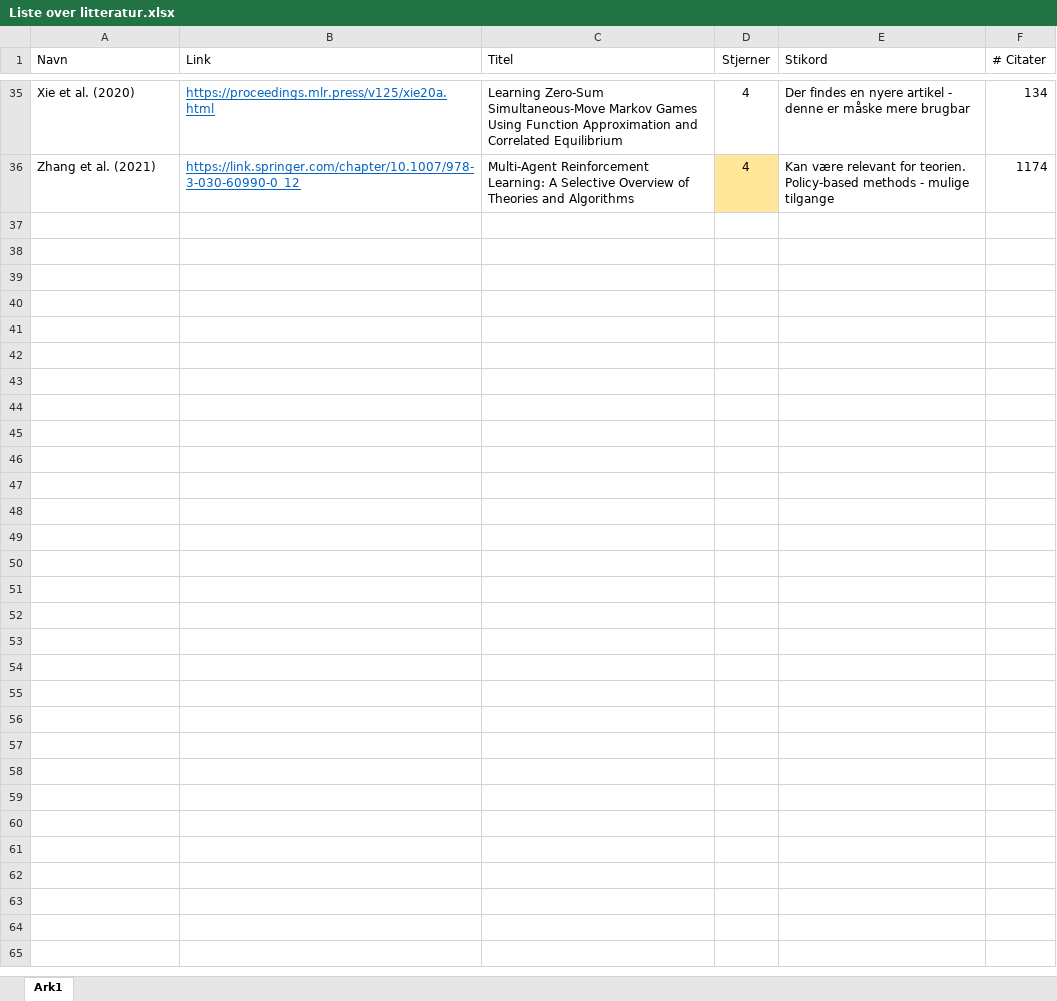
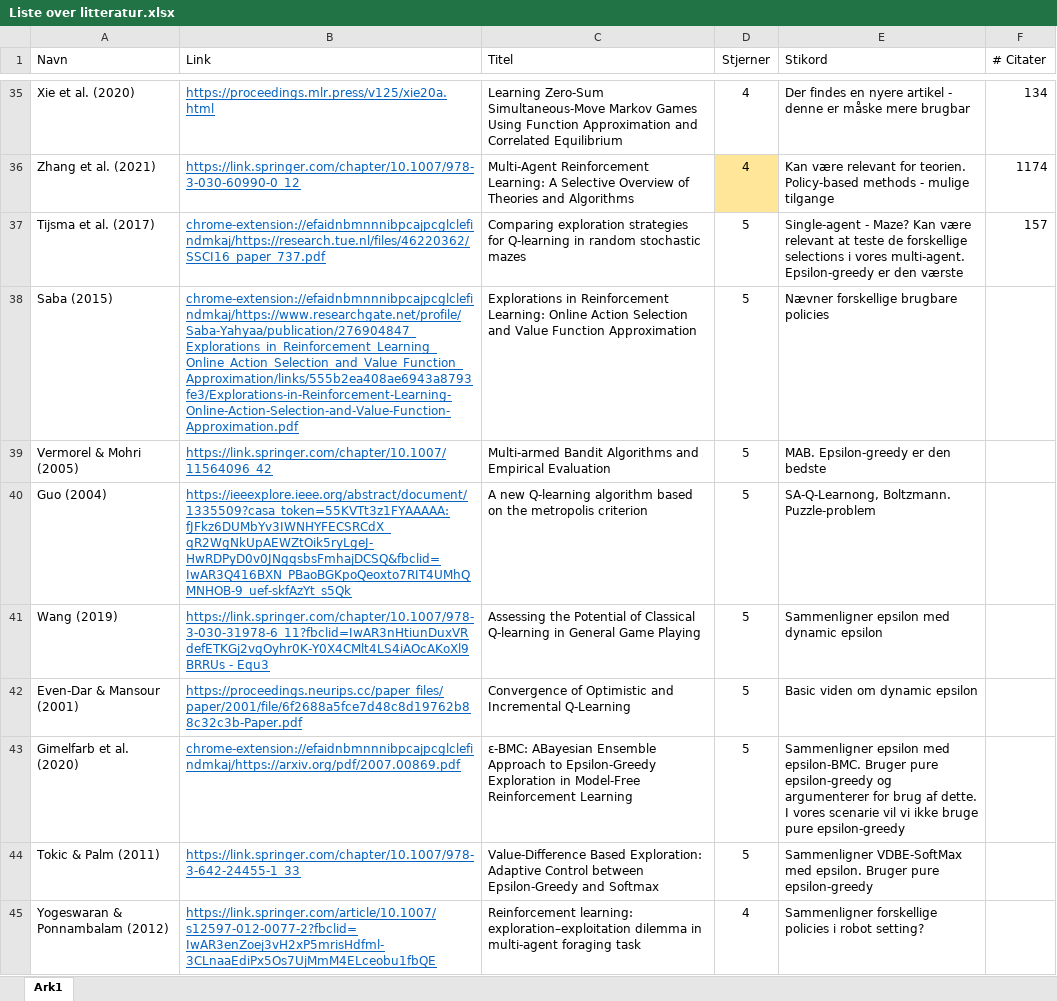
Before and after one commit to KirstineJ/Bachelor, an Excel workbook: Liste over litteratur.xlsx, sheet Ark1, drawn as a sheet; only a part is shown, gaps mark what is left out; values as stored, in another font and other column widths than the file's, no borders; table styles not drawn; the diff names each change by its address in the sheet, - before the commit and + after, or states it on an @@ line.

```diff
--- a/Liste over litteratur.xlsx (sheet Ark1)
+++ b/Liste over litteratur.xlsx (sheet Ark1)
+row 37: Tijsma et al. (2017) | chrome-extension://efaidnbmnnnibpcajpcglclefindmkaj/https://research.tue.nl/files/46220362/SSCI16_paper_737.pdf | Comparing exploration strategies for Q-learning in random stochastic mazes | 5 | Single-agent - Maze? Kan være relevant at teste de forskellige selections i vores multi-agent. Epsilon-greedy er den værste | 157
+row 38: Saba (2015) | chrome-extension://efaidnbmnnnibpcajpcglclefindmkaj/https://www.researchgate.net/profile/Saba-Yahyaa/publication/276904847_Explorations_in_Reinforcement_Learning_Online_Action_Selection_and_Value_Function_Approximation/links/555b2ea408ae6943a8793fe3/Explorations-in-Reinforcement-Learning-Online-Action-Selection-and-Value-Function-Approximation.pdf | Explorations in Reinforcement Learning: Online Action Selection and Value Function Approximation | 5 | Nævner forskellige brugbare policies
+row 39: Vermorel & Mohri (2005) | https://link.springer.com/chapter/10.1007/11564096_42 | Multi-armed Bandit Algorithms and Empirical Evaluation | 5 | MAB. Epsilon-greedy er den bedste
+row 40: Guo (2004) | https://ieeexplore.ieee.org/abstract/document/1335509?casa_token=55KVTt3z1FYAAAAA:fJFkz6DUMbYv3IWNHYFECSRCdX_qR2WgNkUpAEWZtOik5ryLgeJ-HwRDPyD0v0JNgqsbsFmhajDCSQ&fbclid=IwAR3Q416BXN_PBaoBGKpoQeoxto7RIT4UMhQMNHOB-9_uef-skfAzYt_s5Qk | A new Q-learning algorithm based on the metropolis criterion | 5 | SA-Q-Learnong, Boltzmann. Puzzle-problem
+row 41: Wang (2019) | https://link.springer.com/chapter/10.1007/978-3-030-31978-6_11?fbclid=IwAR3nHtiunDuxVRdefETKGj2vgOyhr0K-Y0X4CMlt4LS4iAOcAKoXl9BRRUs - Equ3 | Assessing the Potential of Classical Q-learning in General Game Playing | 5 | Sammenligner epsilon med dynamic epsilon
+row 42: Even-Dar & Mansour (2001) | https://proceedings.neurips.cc/paper_files/paper/2001/file/6f2688a5fce7d48c8d19762b88c32c3b-Paper.pdf | Convergence of Optimistic and Incremental Q-Learning | 5 | Basic viden om dynamic epsilon
+row 43: Gimelfarb et al. (2020) | chrome-extension://efaidnbmnnnibpcajpcglclefindmkaj/https://arxiv.org/pdf/2007.00869.pdf | ε-BMC: ABayesian Ensemble Approach to Epsilon-Greedy Exploration in Model-Free Reinforcement Learning | 5 | Sammenligner epsilon med epsilon-BMC. Bruger pure epsilon-greedy og argumenterer for brug af dette. I vores scenarie vil vi ikke bruge pure epsilon-greedy
+row 44: Tokic & Palm (2011) | https://link.springer.com/chapter/10.1007/978-3-642-24455-1_33 | Value-Difference Based Exploration: Adaptive Control between Epsilon-Greedy and Softmax | 5 | Sammenligner VDBE-SoftMax med epsilon. Bruger pure epsilon-greedy
+row 45: Yogeswaran & Ponnambalam (2012) | https://link.springer.com/article/10.1007/s12597-012-0077-2?fbclid=IwAR3enZoej3vH2xP5mrisHdfml-3CLnaaEdiPx5Os7UjMmM4ELceobu1fbQE | Reinforcement learning: exploration–exploitation dilemma in multi-agent foraging task | 4 | Sammenligner forskellige policies i robot setting?
```
Also changed, not shown: 5 other files.
